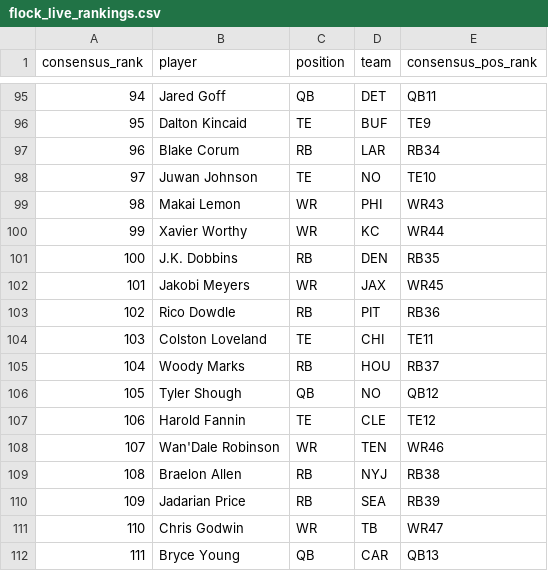
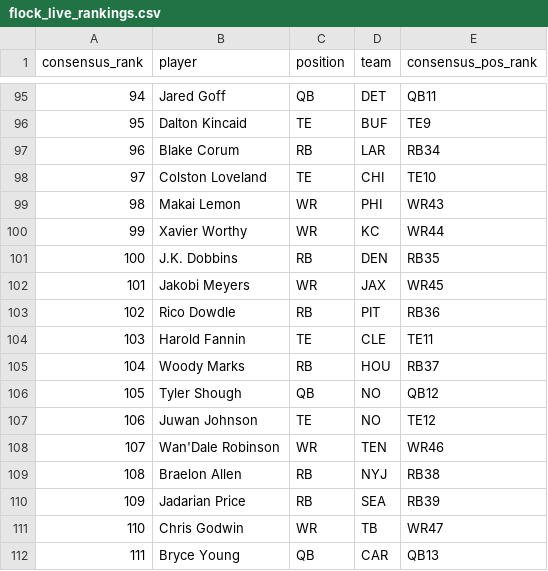
Before and after one commit to dylanlee21/Fantasy-Edge, a CSV file: data/2026/flock_live_rankings.csv, drawn as a sheet; only a part is shown, gaps mark what is left out.

Commit message:
Trade Analyzer: flatter value curve (model B); reshuffle Loveland/Fannin/Johnson in live rankings

```diff
--- a/data/2026/flock_live_rankings.csv
+++ b/data/2026/flock_live_rankings.csv
@@ -97,3 +97,3 @@ consensus_rank,player,position,team,consensus_pos_rank
 96,Blake Corum,RB,LAR,RB34
-97,Juwan Johnson,TE,NO,TE10
+97,Colston Loveland,TE,CHI,TE10
 98,Makai Lemon,WR,PHI,WR43
@@ -103,6 +103,6 @@ consensus_rank,player,position,team,consensus_pos_rank
 102,Rico Dowdle,RB,PIT,RB36
-103,Colston Loveland,TE,CHI,TE11
+103,Harold Fannin,TE,CLE,TE11
 104,Woody Marks,RB,HOU,RB37
 105,Tyler Shough,QB,NO,QB12
-106,Harold Fannin,TE,CLE,TE12
+106,Juwan Johnson,TE,NO,TE12
 107,Wan'Dale Robinson,WR,TEN,WR46
```
Also changed, not shown: 1 other file.
